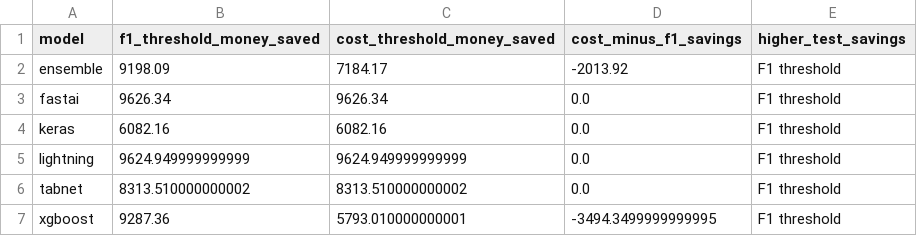
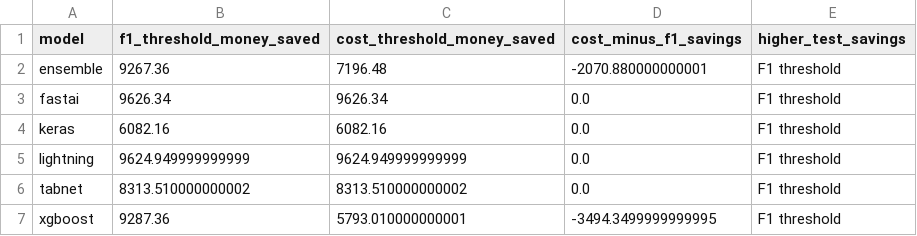
Before and after one commit to VanshSharmaPES/credit-card-fraud-detection, a CSV file: results/money_f1_vs_cost.csv, drawn as a sheet.

```diff
--- a/results/money_f1_vs_cost.csv
+++ b/results/money_f1_vs_cost.csv
@@ -1,3 +1,3 @@
 model,f1_threshold_money_saved,cost_threshold_money_saved,cost_minus_f1_savings,higher_test_savings
-ensemble,9198.09,7184.17,-2013.92,F1 threshold
+ensemble,9267.36,7196.48,-2070.880000000001,F1 threshold
 fastai,9626.34,9626.34,0.0,F1 threshold
```
Also changed, not shown: results/model_comparison_main.csv, results/model_comparison_regression.csv, 21 other files.
